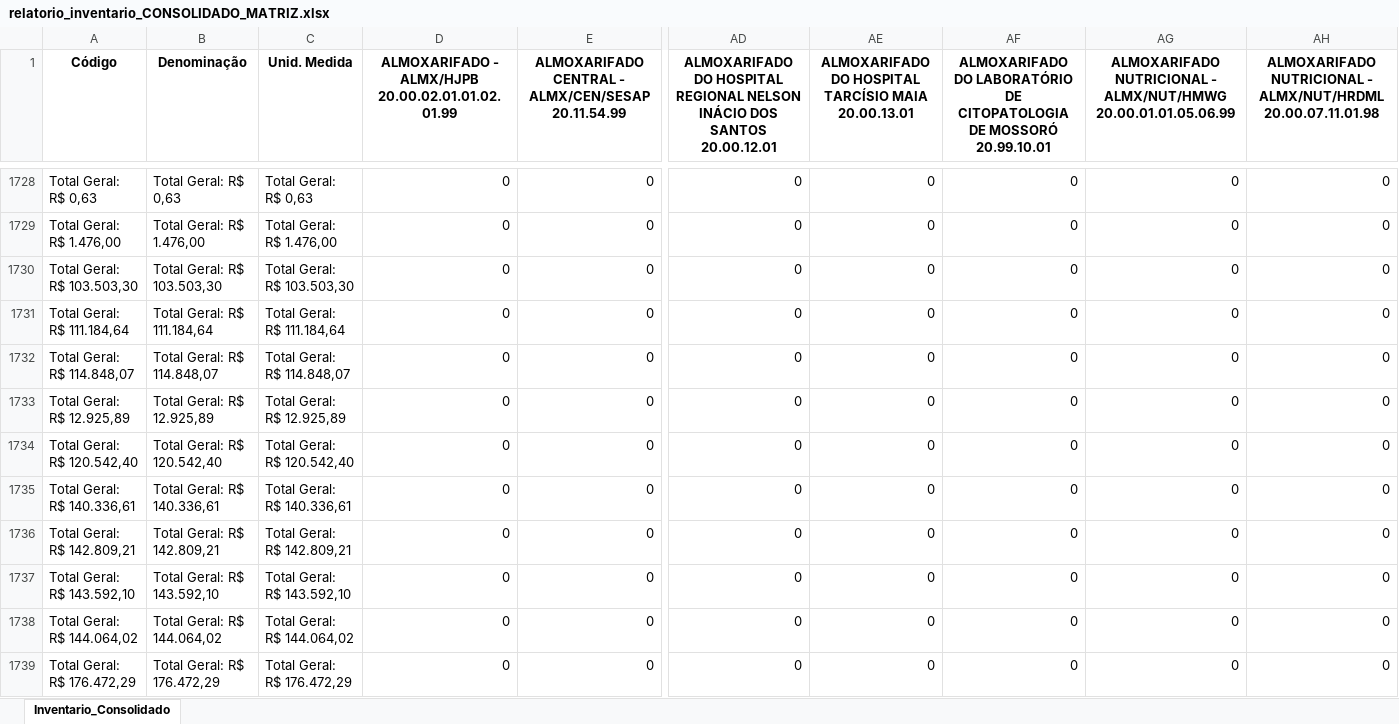
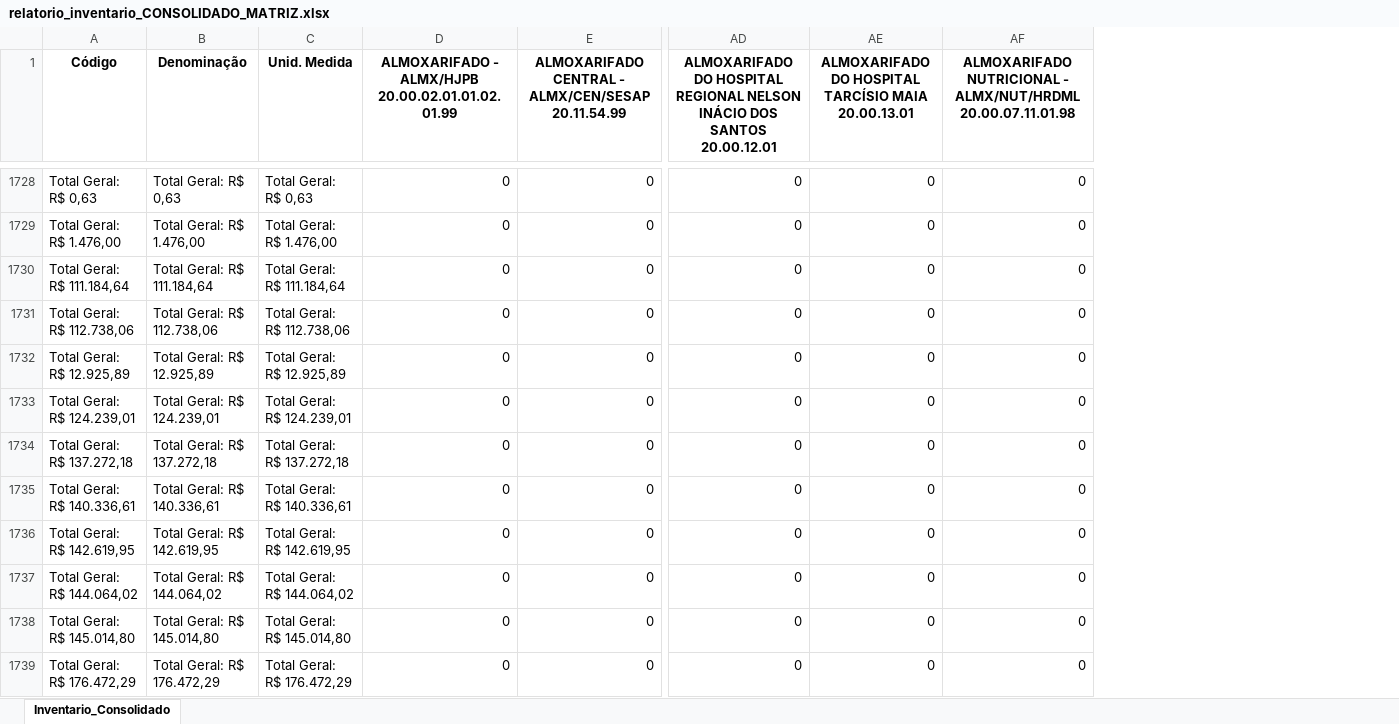
Before and after one commit to sesapbpm/Dashs---Aquisi-es, an Excel workbook: relatorio_inventario_CONSOLIDADO_MATRIZ.xlsx, sheet Inventario_Consolidado, drawn as a sheet; only a part is shown, gaps mark what is left out; values as stored, in another font and other column widths than the file's, no borders; removed rows and columns are numbered as before the commit, all else as after; rows hold the shown columns only; the diff covers the shown part only; the diff names each change by its address in the sheet, - before the commit and + after, or states it on an @@ line.

```diff
--- a/relatorio_inventario_CONSOLIDADO_MATRIZ.xlsx (sheet Inventario_Consolidado)
+++ b/relatorio_inventario_CONSOLIDADO_MATRIZ.xlsx (sheet Inventario_Consolidado)
-column AF, row 1: ALMOXARIFADO DO LABORATÓRIO DE CITOPATOLOGIA DE MOSSORÓ 20.99.10.01; rows 1728-1729: 0 | 0; rows 1731-1735: all 0; rows 1737-1739: all 0
-column AG, row 1: ALMOXARIFADO NUTRICIONAL - ALMX/NUT/HMWG 20.00.01.01.05.06.99; rows 1728-1729: 0 | 0; rows 1731-1735: all 0; rows 1737-1739: all 0
-row 1730: Total Geral: R$ 103.503,30 | Total Geral: R$ 103.503,30 | Total Geral: R$ 103.503,30 | 0 | 0 | 0 | 0 | 0 | 0 | 0
-A1731 (Código): Total Geral: R$ 114.848,07
+A1731 (Código): Total Geral: R$ 112.738,06
-B1731 (Denominação): Total Geral: R$ 114.848,07
+B1731 (Denominação): Total Geral: R$ 112.738,06
-C1731 (Unid. Medida): Total Geral: R$ 114.848,07
+C1731 (Unid. Medida): Total Geral: R$ 112.738,06
-A1733 (Código): Total Geral: R$ 120.542,40
+A1733 (Código): Total Geral: R$ 124.239,01
-B1733 (Denominação): Total Geral: R$ 120.542,40
+B1733 (Denominação): Total Geral: R$ 124.239,01
-C1733 (Unid. Medida): Total Geral: R$ 120.542,40
+C1733 (Unid. Medida): Total Geral: R$ 124.239,01
+row 1734: Total Geral: R$ 137.272,18 | Total Geral: R$ 137.272,18 | Total Geral: R$ 137.272,18 | 0 | 0 | 0 | 0 | 0
-row 1736: Total Geral: R$ 142.809,21 | Total Geral: R$ 142.809,21 | Total Geral: R$ 142.809,21 | 0 | 0 | 0 | 0 | 0 | 0 | 0
-A1736 (Código): Total Geral: R$ 143.592,10
+A1736 (Código): Total Geral: R$ 142.619,95
-B1736 (Denominação): Total Geral: R$ 143.592,10
+B1736 (Denominação): Total Geral: R$ 142.619,95
-C1736 (Unid. Medida): Total Geral: R$ 143.592,10
+C1736 (Unid. Medida): Total Geral: R$ 142.619,95
+row 1738: Total Geral: R$ 145.014,80 | Total Geral: R$ 145.014,80 | Total Geral: R$ 145.014,80 | 0 | 0 | 0 | 0 | 0
```
Also changed, not shown: 3 added rows, 3 removed rows and 334 edited cells elsewhere in this sheet, Base_Indicador_Atrasos.xlsx, 1 other file.
